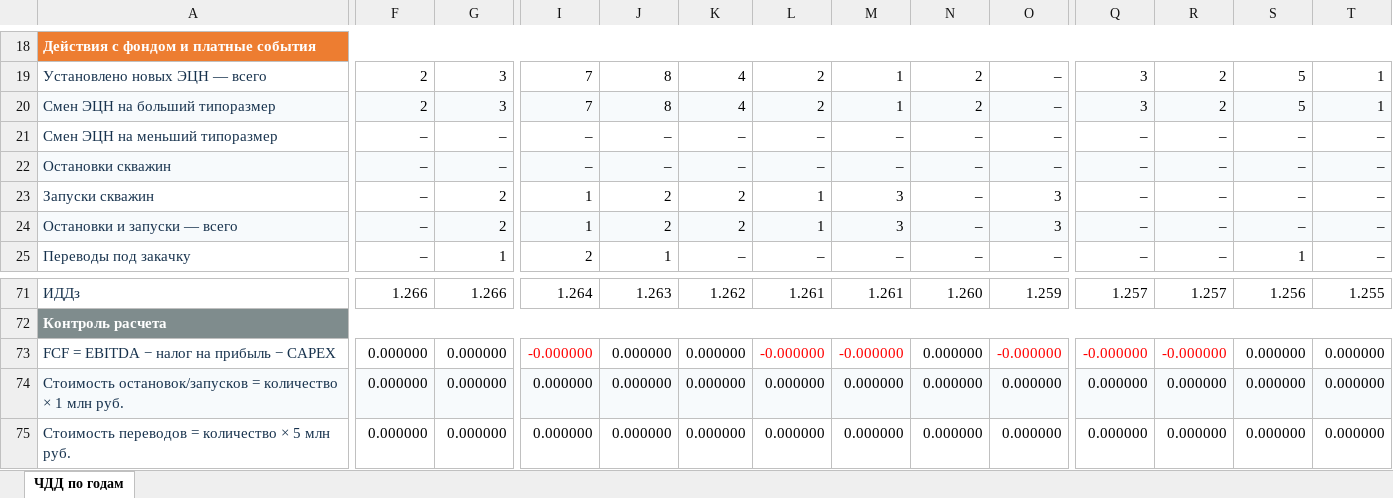
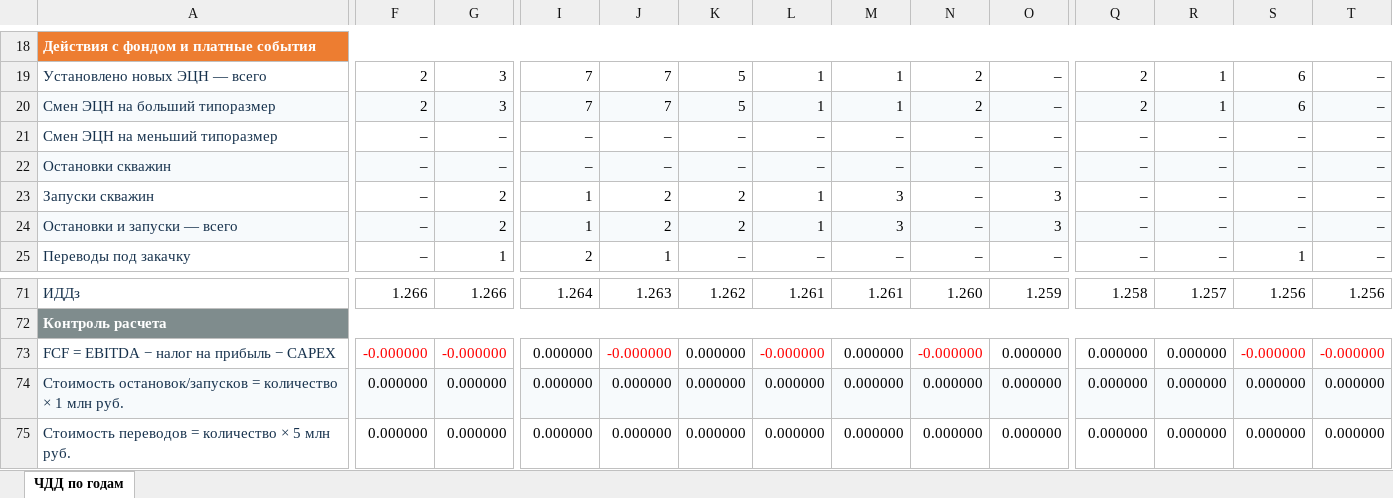
Before and after one commit to DarkPrinceWarrior/TimesOil, an Excel workbook: deliverables/verified_20260910/model_z/timesfm_candidate/official-report.xlsx, sheet ЧДД по годам, drawn as a sheet; only a part is shown, gaps mark what is left out; values as stored, in another font and other column widths than the file's, no borders; conditional formats not drawn; the diff covers the shown part only; the diff names each change by its address in the sheet, - before the commit and + after, or states it on an @@ line.

```diff
--- a/deliverables/verified_20260910/model_z/timesfm_candidate/official-report.xlsx (sheet ЧДД по годам)
+++ b/deliverables/verified_20260910/model_z/timesfm_candidate/official-report.xlsx (sheet ЧДД по годам)
-J19:J20: 8
+J19:J20: 7
-K19:K20: 4
+K19:K20: 5
-L19:L20: 2
+L19:L20: 1
-Q19:Q20: 3
+Q19:Q20: 2
-R19:R20: 2
+R19:R20: 1
-S19:S20: 5
+S19:S20: 6
-T19:T20: 1
+T19:T20: –
-Q71: 1.257
+Q71: 1.258
-T71: 1.255
+T71: 1.256
-F73: 0.000000
+F73: -0.000000
-F73:G73 text colour: black
+F73:G73 text colour: #FF0000
-G73: 0.000000
+G73: -0.000000
-I73: -0.000000
+I73: 0.000000
-I73 text colour: #FF0000
+I73 text colour: black
-J73: 0.000000
+J73: -0.000000
-J73 text colour: black
+J73 text colour: #FF0000
-M73: -0.000000
+M73: 0.000000
-M73 text colour: #FF0000
+M73 text colour: black
-N73: 0.000000
+N73: -0.000000
-N73 text colour: black
+N73 text colour: #FF0000
-O73: -0.000000
+O73: 0.000000
-O73 text colour: #FF0000
+O73 text colour: black
-Q73: -0.000000
+Q73: 0.000000
-Q73:R73 text colour: #FF0000
+Q73:R73 text colour: black
-R73: -0.000000
+R73: 0.000000
-S73: 0.000000
+S73: -0.000000
-S73:T73 text colour: black
+S73:T73 text colour: #FF0000
-T73: 0.000000
+T73: -0.000000
```
Also changed, not shown: 23 added rows, 23 removed rows, 31 edited cells and cell formats elsewhere in this sheet, deliverables/verified_20260910/model_y/selected/official-report.xlsx, 21 other files.
